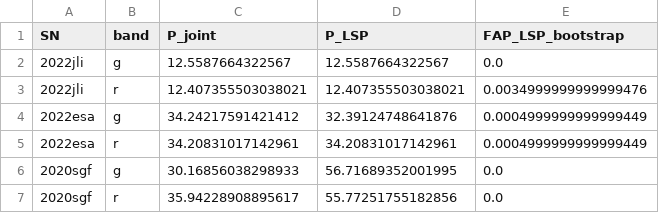
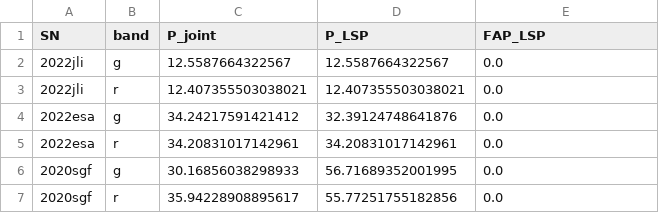
Before and after one commit to hoasaf3/sne_periodicity_search, a CSV file: diagnostics/gls_comparison.csv, drawn as a sheet.

```diff
--- a/diagnostics/gls_comparison.csv
+++ b/diagnostics/gls_comparison.csv
@@ -1,6 +1,6 @@
-SN,band,P_joint,P_LSP,FAP_LSP_bootstrap
+SN,band,P_joint,P_LSP,FAP_LSP
 2022jli,g,12.5587664322567,12.5587664322567,0.0
-2022jli,r,12.407355503038021,12.407355503038021,0.0034999999999999476
-2022esa,g,34.24217591421412,32.39124748641876,0.0004999999999999449
-2022esa,r,34.20831017142961,34.20831017142961,0.0004999999999999449
+2022jli,r,12.407355503038021,12.407355503038021,0.0
+2022esa,g,34.24217591421412,32.39124748641876,0.0
+2022esa,r,34.20831017142961,34.20831017142961,0.0
 2020sgf,g,30.16856038298933,56.71689352001995,0.0
```
Also changed, not shown: 4 other files.
